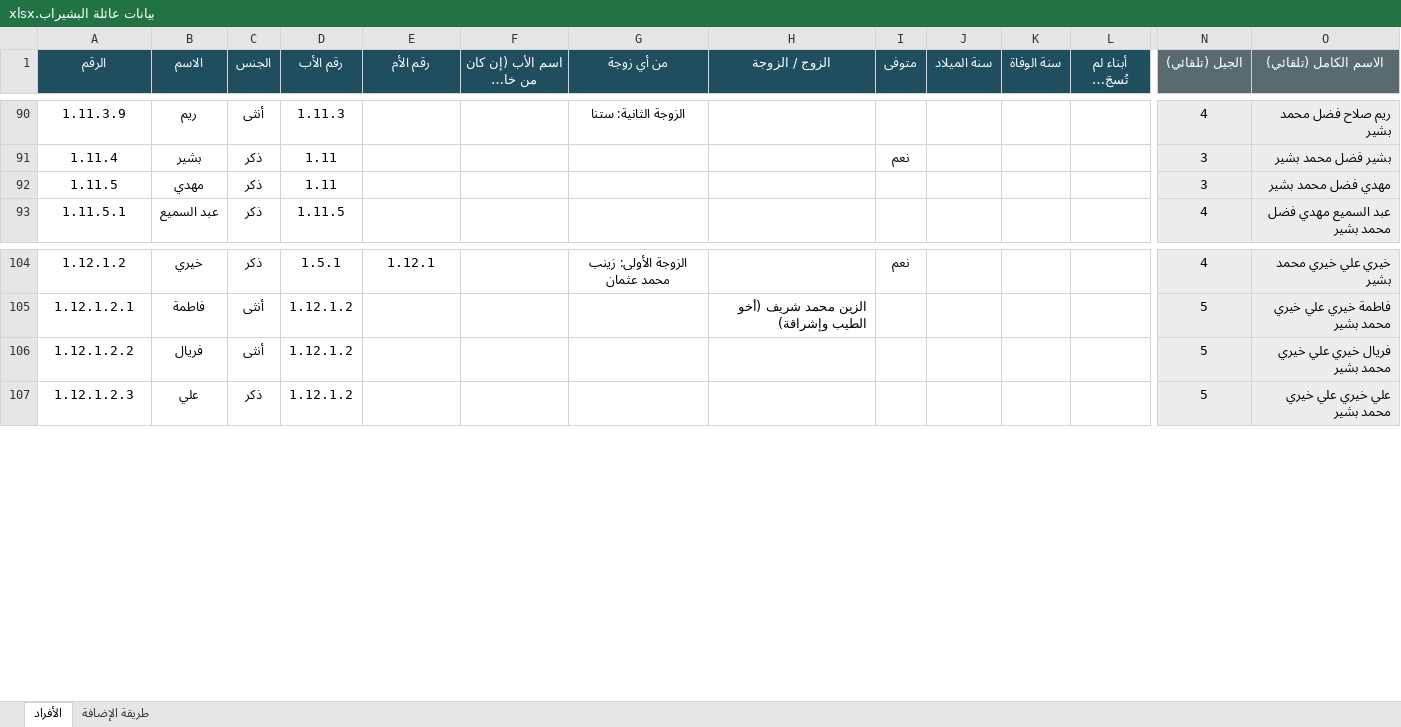
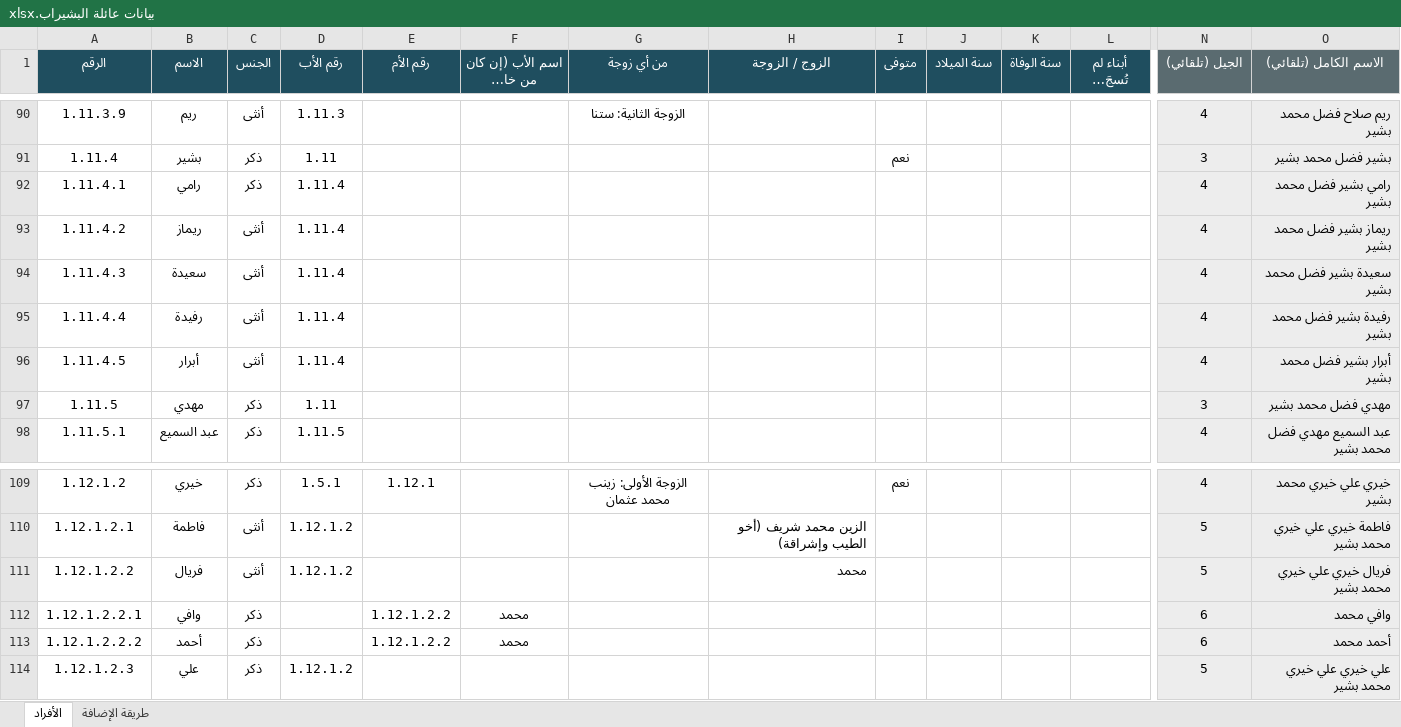
Before and after one commit to abdulhadibasheer11-debug/bashirab-family, an Excel workbook: source/بيانات عائلة البشيراب.xlsx, sheet الأفراد, drawn as a sheet; only a part is shown, gaps mark what is left out; long unchanged cells end in …; values as stored, in another font and other column widths than the file's, no borders; addresses are those after the commit; rows hold the shown columns only; the diff names each change by its address in the sheet, - before the commit and + after, or states it on an @@ line.

```diff
--- a/source/بيانات عائلة البشيراب.xlsx (sheet الأفراد)
+++ b/source/بيانات عائلة البشيراب.xlsx (sheet الأفراد)
+row 92: 1.11.4.1 | رامي | ذكر | 1.11.4 |  |  |  |  |  |  |  |  | 4 | رامي بشير فضل محمد بشير
+row 93: 1.11.4.2 | ريماز | أنثى | 1.11.4 |  |  |  |  |  |  |  |  | 4 | ريماز بشير فضل محمد بشير
+row 94: 1.11.4.3 | سعيدة | أنثى | 1.11.4 |  |  |  |  |  |  |  |  | 4 | سعيدة بشير فضل محمد بشير
+row 95: 1.11.4.4 | رفيدة | أنثى | 1.11.4 |  |  |  |  |  |  |  |  | 4 | رفيدة بشير فضل محمد بشير
+row 96: 1.11.4.5 | أبرار | أنثى | 1.11.4 |  |  |  |  |  |  |  |  | 4 | أبرار بشير فضل محمد بشير
-H111 (الزوج / الزوجة): (empty)
+H111 (الزوج / الزوجة): محمد
+row 112: 1.12.1.2.2.1 | وافي | ذكر |  | 1.12.1.2.2 | محمد |  |  |  |  |  |  | 6 | وافي محمد
+row 113: 1.12.1.2.2.2 | أحمد | ذكر |  | 1.12.1.2.2 | محمد |  |  |  |  |  |  | 6 | أحمد محمد
```
Also changed, not shown: formulas that keep their value, 6 other files.
